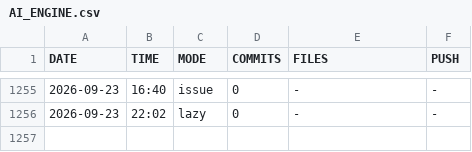
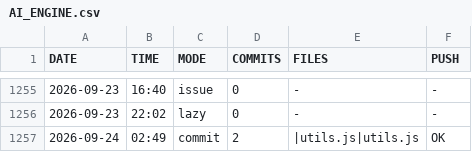
Before and after one commit to DragAditya/GithubAutomation, a CSV file: AI_ENGINE.csv, drawn as a sheet; only a part is shown, gaps mark what is left out; the diff names each change by its address in the sheet, - before the commit and + after, or states it on an @@ line.

Commit message:
AI engine update

```diff
--- a/AI_ENGINE.csv
+++ b/AI_ENGINE.csv
+row 1257: 2026-09-24 | 02:49 | commit | 2 | |utils.js|utils.js | OK
```
Also changed, not shown: 1 other file.
